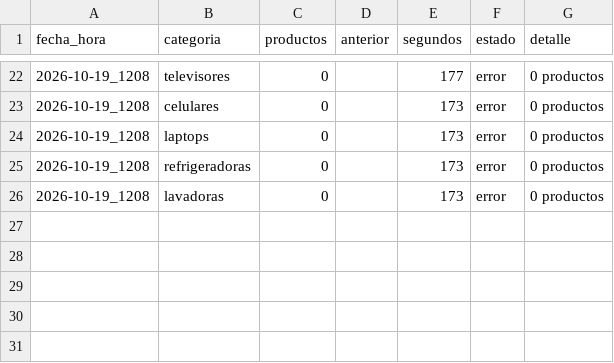
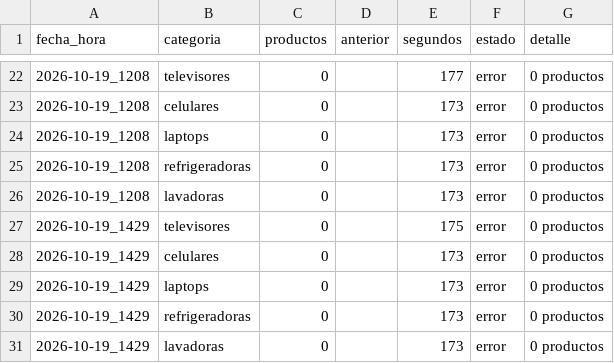
Before and after one commit to marxtec/scrapin-tiendas-tech, a CSV file: data/ripley/resumen.csv, drawn as a sheet; only a part is shown, gaps mark what is left out; the diff names each change by its address in the sheet, - before the commit and + after, or states it on an @@ line.

```diff
--- a/data/ripley/resumen.csv
+++ b/data/ripley/resumen.csv
+row 27: 2026-10-19_1429 | televisores | 0 |  | 175 | error | 0 productos
+row 28: 2026-10-19_1429 | celulares | 0 |  | 173 | error | 0 productos
+row 29: 2026-10-19_1429 | laptops | 0 |  | 173 | error | 0 productos
+row 30: 2026-10-19_1429 | refrigeradoras | 0 |  | 173 | error | 0 productos
+row 31: 2026-10-19_1429 | lavadoras | 0 |  | 173 | error | 0 productos
```
